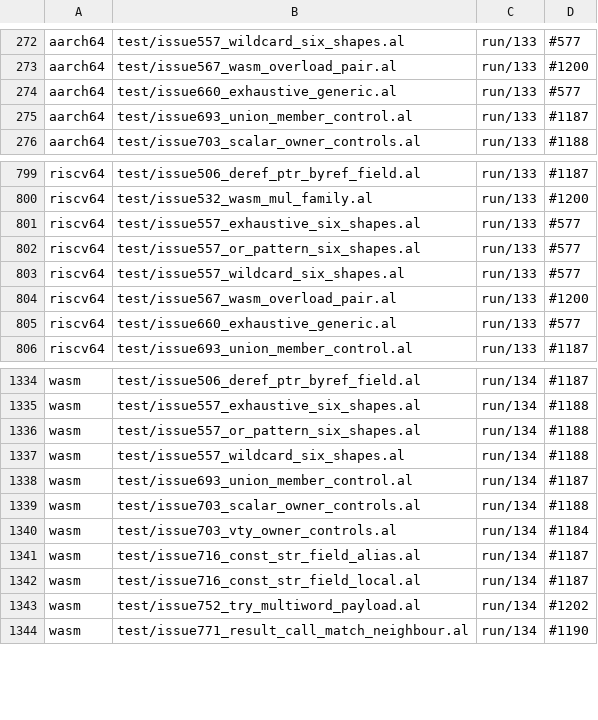
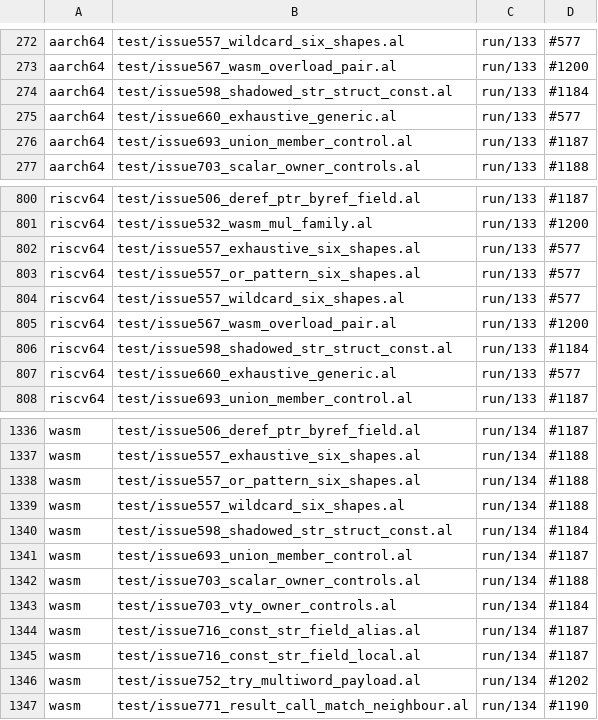
Before and after one commit to alatyr-programming-language/compiler, a TSV file: scripts/known-deviations.tsv, drawn as a sheet; only a part is shown, gaps mark what is left out; the diff names each change by its address in the sheet, - before the commit and + after, or states it on an @@ line.

Commit message:
test(gates): list the twins' StrLit trap on #598's fixture under #1184
The gate on fae5e075 (run 42623681847) was red on one finding only:
fixture expect `unlisted=3`. `test/issue598_shadowed_str_struct_const.al`
states `## expect: run 99`; x86_64 meets it, and aarch64, riscv64 and
wasm trap (run/133, run/133, run/134), as the PR body recorded.

Located on omen from the emitted code of this tree: on all three twins
the FIRST stub reached is in `main`, the "abcdefgh" string literal passed
to `case1` -- `brk #0 // unsupported expr StrLit` (aarch64),
`ebreak # unsupported expr StrLit` (riscv64),
`(unreachable) (; unsupported expr StrLit ;)` (wasm). That is #1184
(twins: a string literal in expression position is a fail-loud stub),
open and already in known-deviations.issues.tsv. A trap, not a wrong
value; #1184's fix deletes these rows.

Data rows LC_ALL=C sorted, no duplicate (backend,path), every named
issue open (checked with `gh issue view`, 41 issues).

```diff
--- a/scripts/known-deviations.tsv
+++ b/scripts/known-deviations.tsv
+row 274: aarch64 | test/issue598_shadowed_str_struct_const.al | run/133 | #1184
+row 806: riscv64 | test/issue598_shadowed_str_struct_const.al | run/133 | #1184
+row 1340: wasm | test/issue598_shadowed_str_struct_const.al | run/134 | #1184
```
